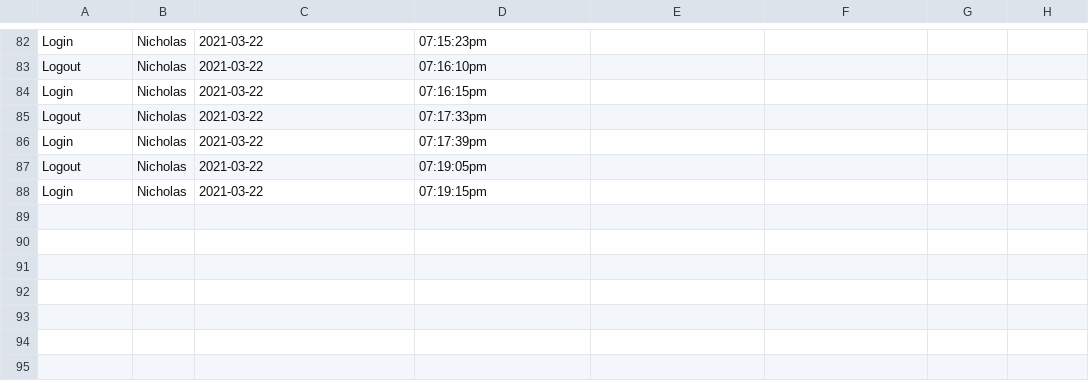
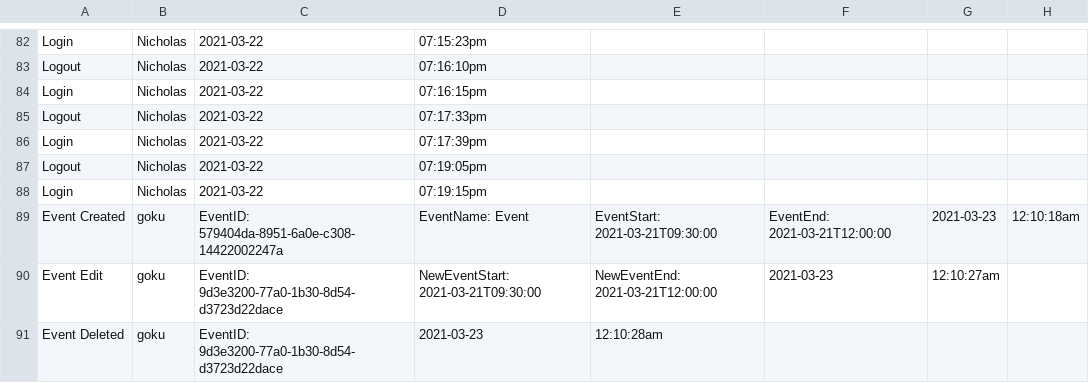
Before and after one commit to brownw15/RHCAH2021, a CSV file: calendar/statsFile.csv, drawn as a sheet; only a part is shown, gaps mark what is left out.

```diff
--- a/calendar/statsFile.csv
+++ b/calendar/statsFile.csv
@@ -88 +88,4 @@ Logout," Nicholas"," 2021-03-22"," 07:19:05pm"
 Login," Nicholas"," 2021-03-22"," 07:19:15pm"
+"Event Created"," goku"," EventID: 579404da-8951-6a0e-c308-14422002247a"," EventName: Event"," EventStart: 2021-03-21T09:30:00"," EventEnd: 2021-03-21T12:00:00"," 2021-03-23"," 12:10:18am"
+"Event Edit"," goku"," EventID: 9d3e3200-77a0-1b30-8d54-d3723d22dace"," NewEventStart: 2021-03-21T09:30:00"," NewEventEnd: 2021-03-21T12:00:00"," 2021-03-23"," 12:10:27am"
+"Event Deleted"," goku"," EventID: 9d3e3200-77a0-1b30-8d54-d3723d22dace"," 2021-03-23"," 12:10:28am"
```
Also changed, not shown: 7 other files.
